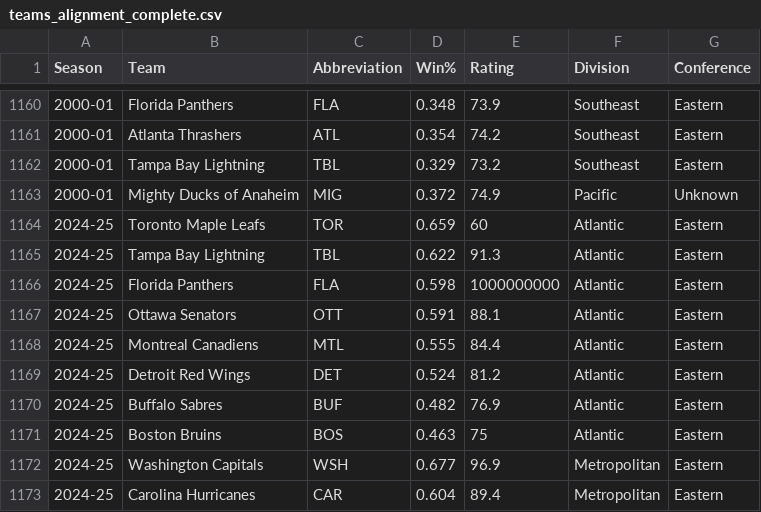
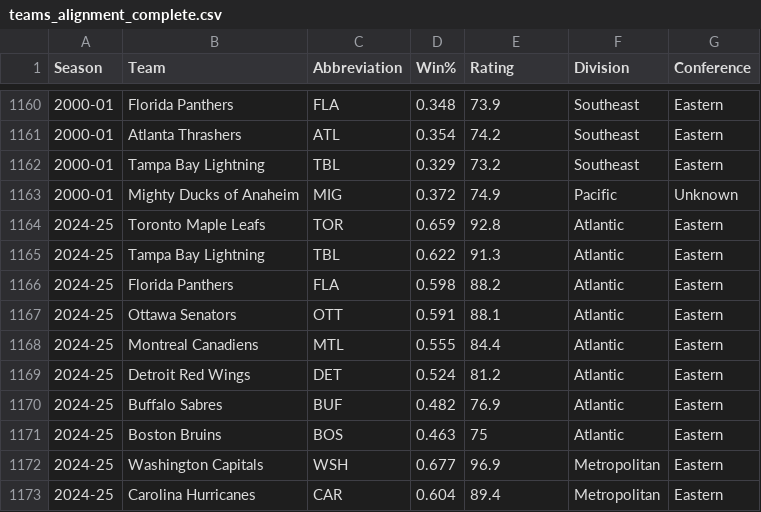
Before and after one commit to tristenh12/nhl-simulator, a CSV file: data/teams_alignment_complete.csv, drawn as a sheet; only a part is shown, gaps mark what is left out.

Commit message:
resetting csv

```diff
--- a/data/teams_alignment_complete.csv
+++ b/data/teams_alignment_complete.csv
@@ -1163,5 +1163,5 @@ Season,Team,Abbreviation,Win%,Rating,Division,Conference
 2000-01,Mighty Ducks of Anaheim,MIG,0.372,74.9,Pacific,Unknown
-2024-25,Toronto Maple Leafs,TOR,0.659,60,Atlantic,Eastern
+2024-25,Toronto Maple Leafs,TOR,0.659,92.8,Atlantic,Eastern
 2024-25,Tampa Bay Lightning,TBL,0.622,91.3,Atlantic,Eastern
-2024-25,Florida Panthers,FLA,0.598,1000000000,Atlantic,Eastern
+2024-25,Florida Panthers,FLA,0.598,88.2,Atlantic,Eastern
 2024-25,Ottawa Senators,OTT,0.591,88.1,Atlantic,Eastern
```
